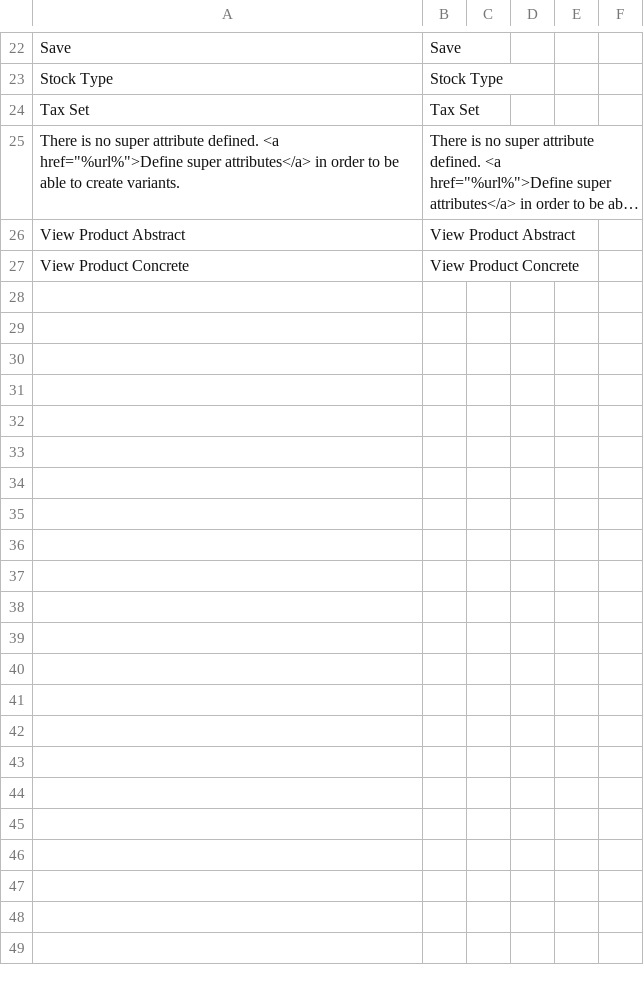
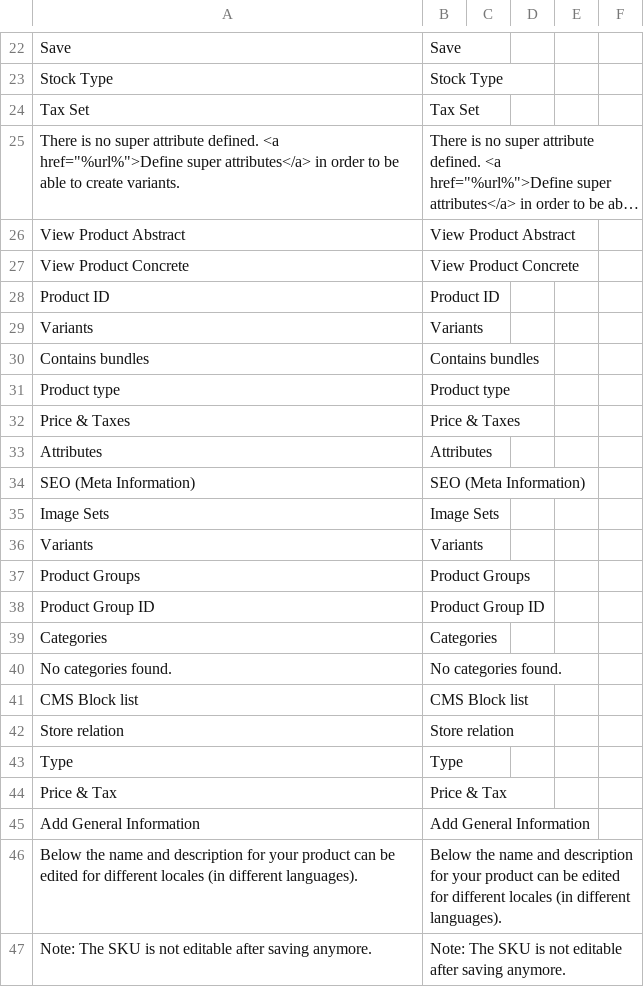
Before and after one commit to spryker/product-management, a CSV file: data/translation/Zed/en_US.csv, drawn as a sheet; only a part is shown, gaps mark what is left out; long unchanged cells end in …; the diff covers the shown part only; the diff names each change by its address in the sheet, - before the commit and + after, or states it on an @@ line.

Commit message:
CC-248: added translations for Glossary and ProductManagement (Availability and Products) modules.

```diff
--- a/data/translation/Zed/en_US.csv
+++ b/data/translation/Zed/en_US.csv
+row 28: Product ID | Product ID
+row 29: Variants | Variants
+row 30: Contains bundles | Contains bundles
+row 31: Product type | Product type
+row 32: Price & Taxes | Price & Taxes
+row 33: Attributes | Attributes
+row 34: SEO (Meta Information) | SEO (Meta Information)
+row 35: Image Sets | Image Sets
+row 36: Variants | Variants
+row 37: Product Groups | Product Groups
+row 38: Product Group ID | Product Group ID
+row 39: Categories | Categories
+row 40: No categories found. | No categories found.
+row 41: CMS Block list | CMS Block list
+row 42: Store relation | Store relation
+row 43: Type | Type
+row 44: Price & Tax | Price & Tax
+row 45: Add General Information | Add General Information
+row 46: Below the name and description for your product can be edited for different locales (in different languages). | Below the name and description for your product can be edited for different locales (in different languages).
+row 47: Note: The SKU is not editable after saving anymore. | Note: The SKU is not editable after saving anymore.
```
Also changed, not shown: 29 added rows elsewhere in this file, 17 other files.
